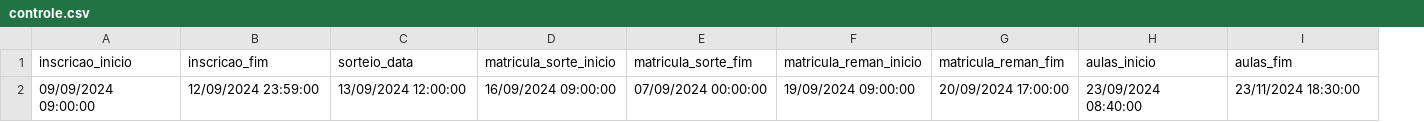
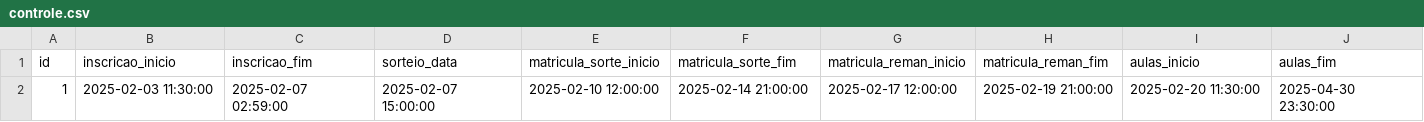
Before and after one commit to Fernando-Tozato/inscricao_incuba, a CSV file: controle.csv, drawn as a sheet; removed rows and columns are numbered as before the commit, all else as after; the diff names each change by its address in the sheet, - before the commit and + after, or states it on an @@ line.

```diff
--- a/controle.csv
+++ b/controle.csv
+column A (id), empty
-row 2: 09/09/2024 09:00:00 | 12/09/2024 23:59:00 | 13/09/2024 12:00:00 | 16/09/2024 09:00:00 | 07/09/2024 00:00:00 | 19/09/2024 09:00:00 | 20/09/2024 17:00:00 | 23/09/2024 08:40:00 | 23/11/2024 18:30:00
+row 2: 1 | 2025-02-03 11:30:00 | 2025-02-07 02:59:00 | 2025-02-07 15:00:00 | 2025-02-10 12:00:00 | 2025-02-14 21:00:00 | 2025-02-17 12:00:00 | 2025-02-19 21:00:00 | 2025-02-20 11:30:00 | 2025-04-30 23:30:00
```
Also changed, not shown: turmas.csv, 5 other files.
